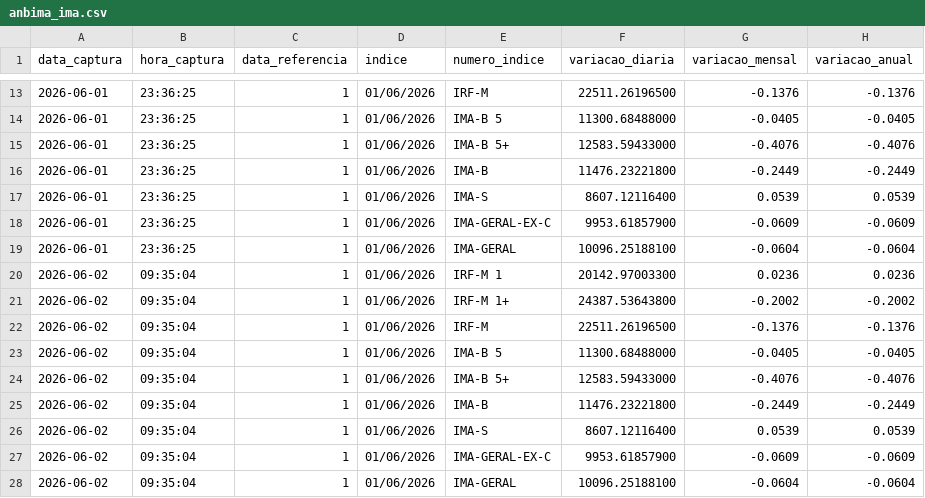
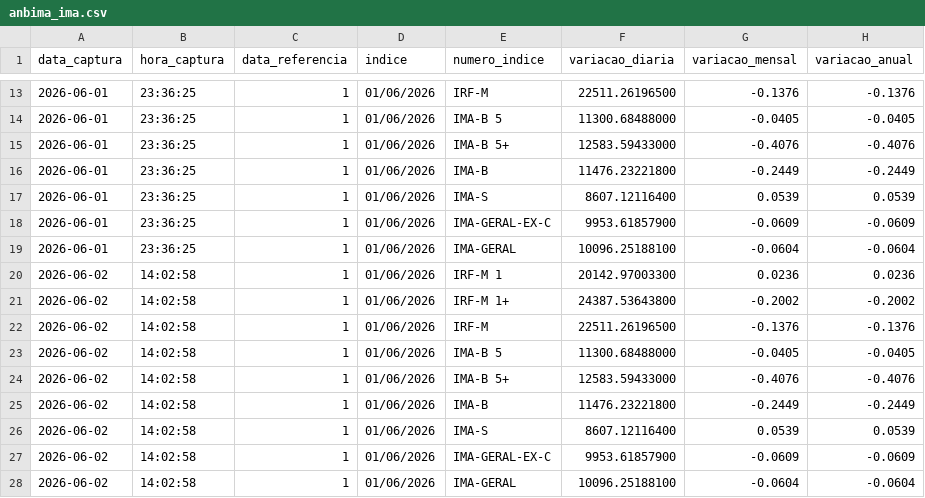
Before and after one commit to PulseDataLabs/PulseFlat, a CSV file: data/anbima_ima.csv, drawn as a sheet; only a part is shown, gaps mark what is left out; the diff names each change by its address in the sheet, - before the commit and + after, or states it on an @@ line.

```diff
--- a/data/anbima_ima.csv
+++ b/data/anbima_ima.csv
-B20:B28 (hora_captura): 09:35:04
+B20:B28 (hora_captura): 14:02:58
```
Also changed, not shown: data/anbima_550.csv, data/anbima_debentures.csv, 11 other files.
